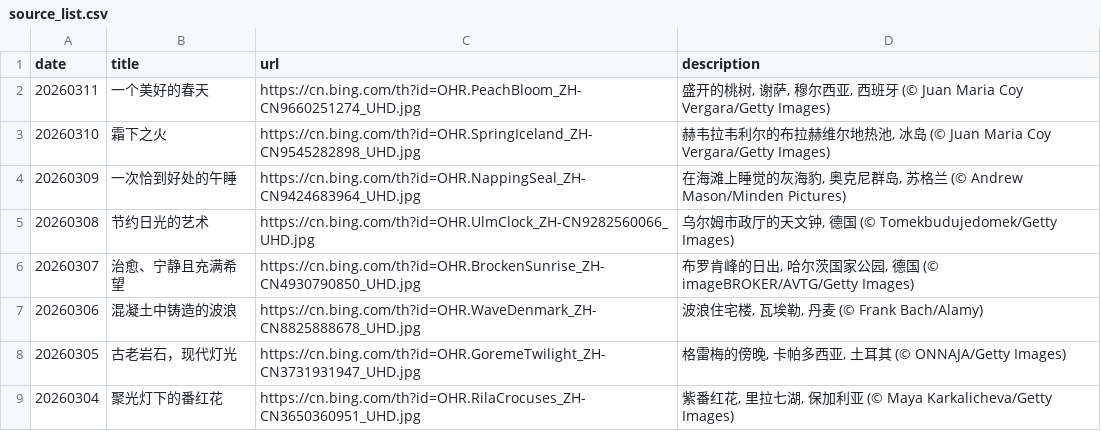
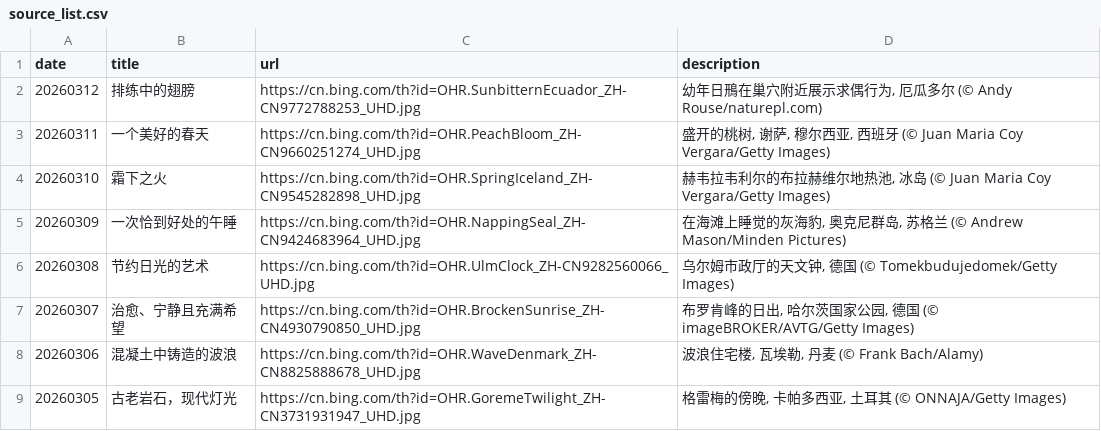
Before and after one commit to ddddavid-he/bing-wallpaper-fetcher, a CSV file: source_list.csv, drawn as a sheet; only a part is shown; the shorter side is filled out with more unchanged rows.

Commit message:
#Daily Update: source_list.csv 2026/03/12

```diff
--- a/source_list.csv
+++ b/source_list.csv
@@ -1,2 +1,3 @@
 date,title,url,description
+20260312,排练中的翅膀,https://cn.bing.com/th?id=OHR.SunbitternEcuador_ZH-CN9772788253_UHD.jpg,"幼年日鳽在巢穴附近展示求偶行为, 厄瓜多尔 (© Andy Rouse/naturepl.com)"
 20260311,一个美好的春天,https://cn.bing.com/th?id=OHR.PeachBloom_ZH-CN9660251274_UHD.jpg,"盛开的桃树, 谢萨, 穆尔西亚, 西班牙 (© Juan Maria Coy Vergara/Getty Images)"
```
